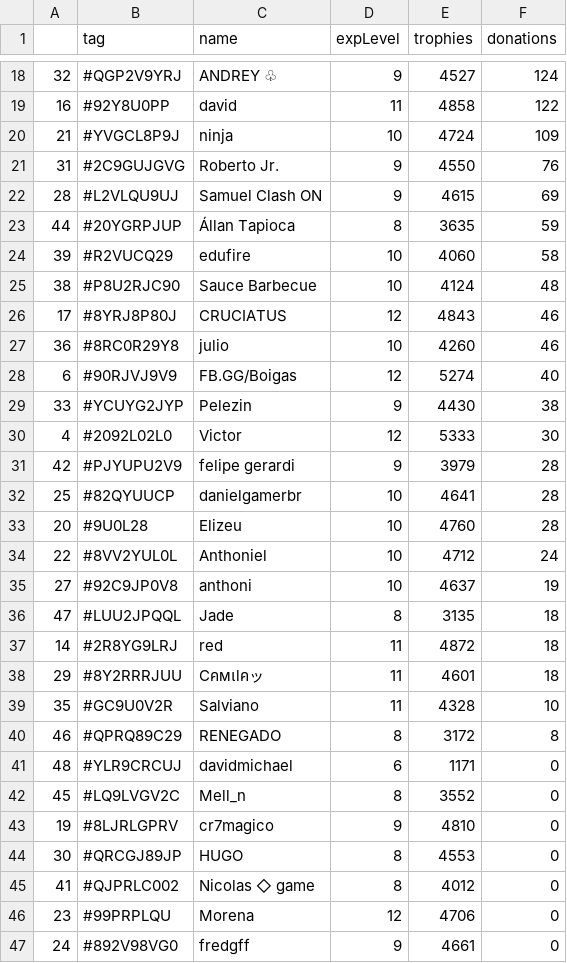
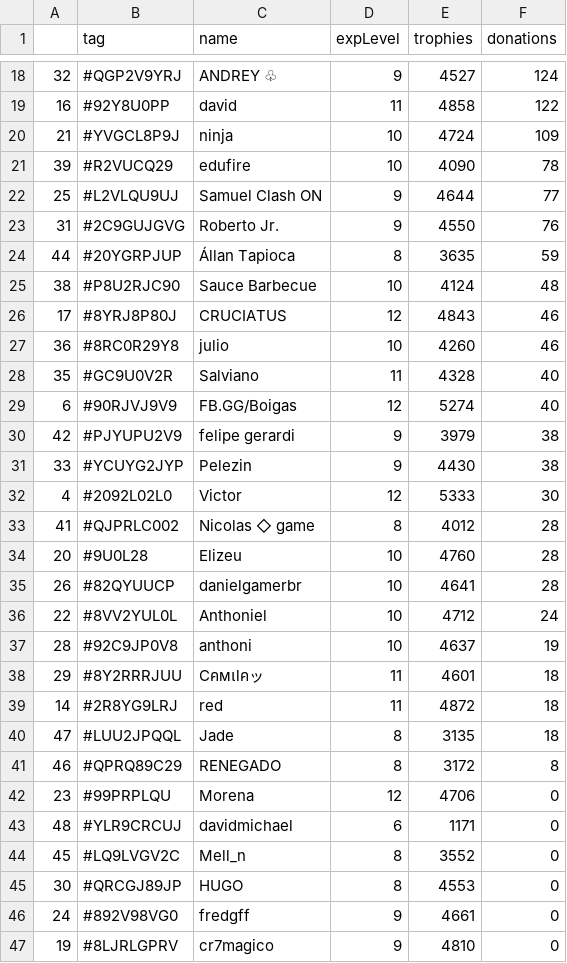
Before and after one commit to Brunopbb/APIClashRoyale, a CSV file: Members.csv, drawn as a sheet; only a part is shown, gaps mark what is left out; the diff covers the shown part only.

Commit message:
Atualização

```diff
--- a/Members.csv
+++ b/Members.csv
@@ -20,6 +20,6 @@
 21,#YVGCL8P9J,ninja,10,4724,109
+39,#R2VUCQ29,edufire,10,4090,78
+25,#L2VLQU9UJ,Samuel Clash ON,9,4644,77
 31,#2C9GUJGVG,Roberto Jr.,9,4550,76
-28,#L2VLQU9UJ,Samuel Clash ON,9,4615,69
 44,#20YGRPJUP,Állan Tapioca,8,3635,59
-39,#R2VUCQ29,edufire,10,4060,58
 38,#P8U2RJC90,Sauce Barbecue,10,4124,48
@@ -27,21 +27,21 @@
 36,#8RC0R29Y8,julio,10,4260,46
+35,#GC9U0V2R,Salviano,11,4328,40
 6,#90RJVJ9V9,FB.GG/Boigas,12,5274,40
+42,#PJYUPU2V9,felipe gerardi,9,3979,38
 33,#YCUYG2JYP,Pelezin,9,4430,38
 4,#2092L02L0,Victor,12,5333,30
-42,#PJYUPU2V9,felipe gerardi,9,3979,28
-25,#82QYUUCP,danielgamerbr,10,4641,28
+41,#QJPRLC002,Nicolas ◇ game,8,4012,28
 20,#9U0L28,Elizeu,10,4760,28
+26,#82QYUUCP,danielgamerbr,10,4641,28
 22,#8VV2YUL0L,Anthoniel,10,4712,24
-27,#92C9JP0V8,anthoni,10,4637,19
+28,#92C9JP0V8,anthoni,10,4637,19
+29,#8Y2RRRJUU,Cคмเlคッ,11,4601,18
+14,#2R8YG9LRJ,red,11,4872,18
 47,#LUU2JPQQL,Jade,8,3135,18
-14,#2R8YG9LRJ,red,11,4872,18
-29,#8Y2RRRJUU,Cคмเlคッ,11,4601,18
-35,#GC9U0V2R,Salviano,11,4328,10
 46,#QPRQ89C29,RENEGADO,8,3172,8
+23,#99PRPLQU,Morena,12,4706,0
 48,#YLR9CRCUJ,davidmichael,6,1171,0
 45,#LQ9LVGV2C,Mell_n,8,3552,0
+30,#QRCGJ89JP,HUGO,8,4553,0
+24,#892V98VG0,fredgff,9,4661,0
 19,#8LJRLGPRV,cr7magico,9,4810,0
-30,#QRCGJ89JP,HUGO,8,4553,0
-41,#QJPRLC002,Nicolas ◇ game,8,4012,0
-23,#99PRPLQU,Morena,12,4706,0
-24,#892V98VG0,fredgff,9,4661,0
```
Also changed, not shown: 4 added rows, 4 removed rows and 9 edited cells elsewhere in this file.
